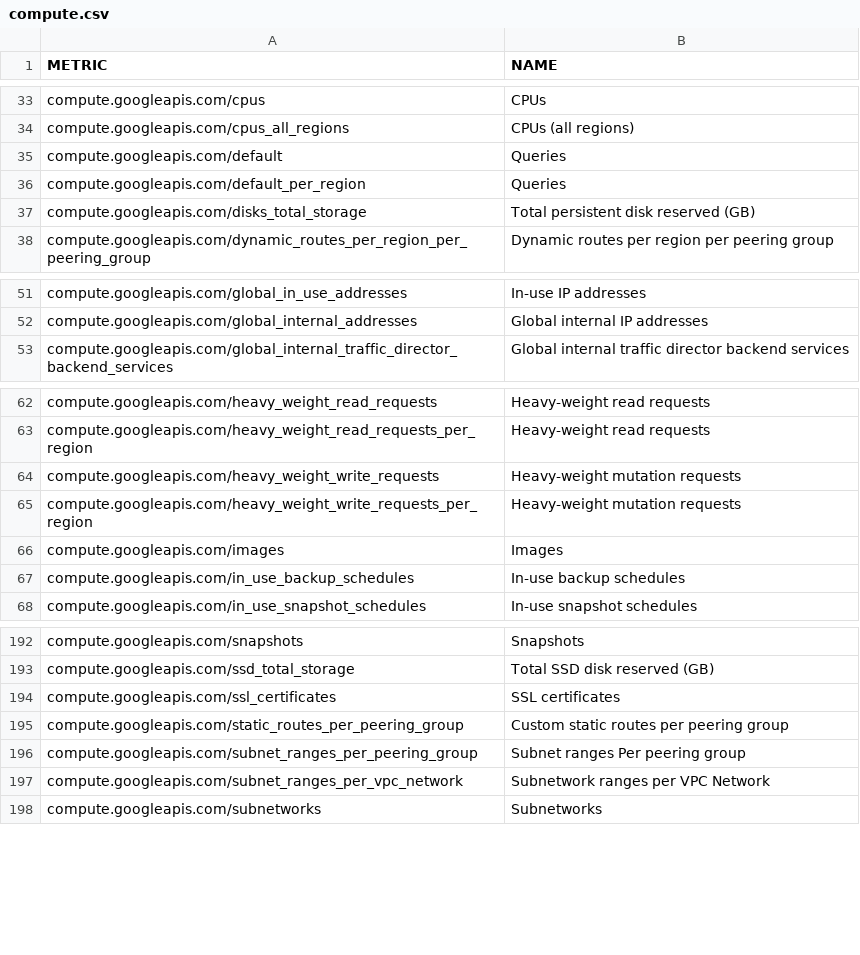
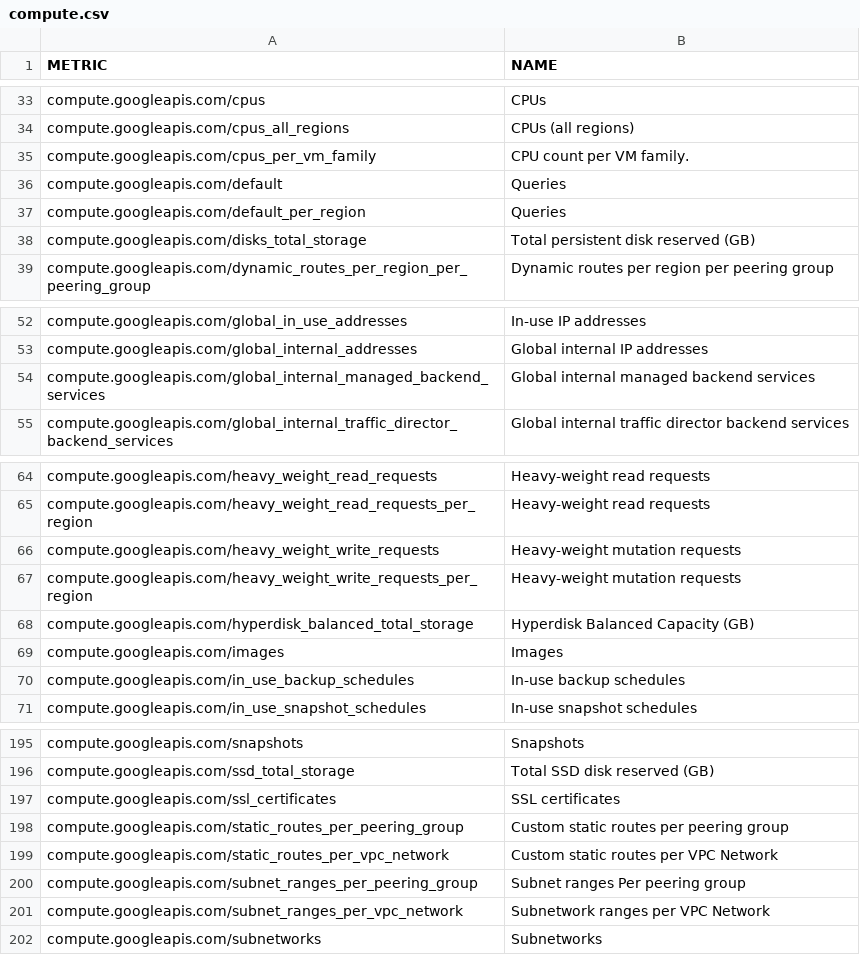
Before and after one commit to Cyclenerd/terraform-google-quota-limits, a CSV file: tools/compute.csv, drawn as a sheet; only a part is shown, gaps mark what is left out; the diff names each change by its address in the sheet, - before the commit and + after, or states it on an @@ line.

```diff
--- a/tools/compute.csv
+++ b/tools/compute.csv
+row 35: compute.googleapis.com/cpus_per_vm_family | CPU count per VM family.
+row 54: compute.googleapis.com/global_internal_managed_backend_services | Global internal managed backend services
+row 68: compute.googleapis.com/hyperdisk_balanced_total_storage | Hyperdisk Balanced Capacity (GB)
+row 199: compute.googleapis.com/static_routes_per_vpc_network | Custom static routes per VPC Network
```
